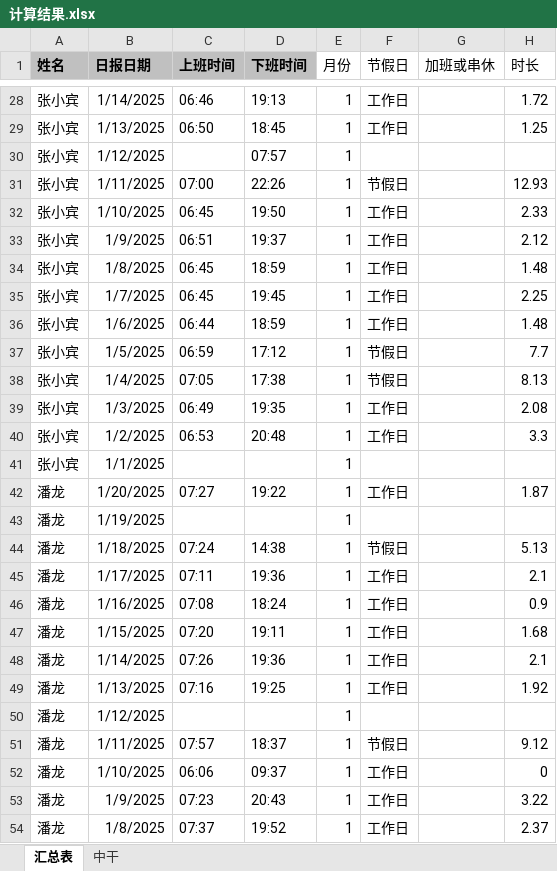
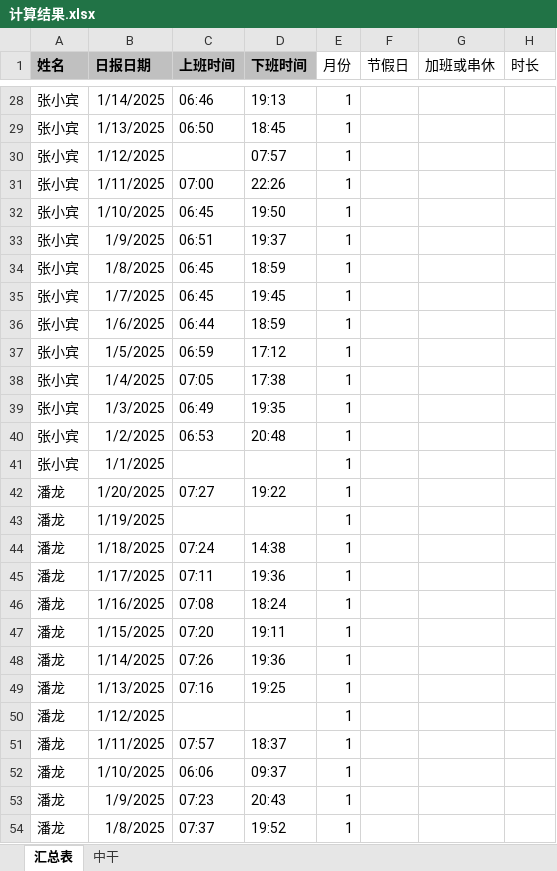
Before and after one commit to hc198974/overtime_python, an Excel workbook: 计算结果.xlsx, sheet 汇总表, drawn as a sheet; only a part is shown, gaps mark what is left out; values as stored, in another font and other column widths than the file's, no borders; the diff covers the shown part only; the diff names each change by its address in the sheet, - before the commit and + after, or states it on an @@ line.

```diff
--- a/计算结果.xlsx (sheet 汇总表)
+++ b/计算结果.xlsx (sheet 汇总表)
-F28:F29 (节假日): 工作日
+F28:F29 (节假日): (empty)
-H28 (时长): 1.72
+H28 (时长): (empty)
-H29 (时长): 1.25
+H29 (时长): (empty)
-F31 (节假日): 节假日
+F31 (节假日): (empty)
-H31 (时长): 12.93
+H31 (时长): (empty)
-F32:F36 (节假日): 工作日
+F32:F36 (节假日): (empty)
-H32 (时长): 2.33
+H32 (时长): (empty)
-H33 (时长): 2.12
+H33 (时长): (empty)
-H34 (时长): 1.48
+H34 (时长): (empty)
-H35 (时长): 2.25
+H35 (时长): (empty)
-H36 (时长): 1.48
+H36 (时长): (empty)
-F37:F38 (节假日): 节假日
+F37:F38 (节假日): (empty)
-H37 (时长): 7.7
+H37 (时长): (empty)
-H38 (时长): 8.13
+H38 (时长): (empty)
-F39:F40 (节假日): 工作日
+F39:F40 (节假日): (empty)
-H39 (时长): 2.08
+H39 (时长): (empty)
-H40 (时长): 3.3
+H40 (时长): (empty)
-F42 (节假日): 工作日
+F42 (节假日): (empty)
-H42 (时长): 1.87
+H42 (时长): (empty)
-F44 (节假日): 节假日
+F44 (节假日): (empty)
-H44 (时长): 5.13
+H44 (时长): (empty)
-F45:F49 (节假日): 工作日
+F45:F49 (节假日): (empty)
-H45 (时长): 2.1
+H45 (时长): (empty)
-H46 (时长): 0.9
+H46 (时长): (empty)
-H47 (时长): 1.68
+H47 (时长): (empty)
-H48 (时长): 2.1
+H48 (时长): (empty)
-H49 (时长): 1.92
+H49 (时长): (empty)
-F51 (节假日): 节假日
+F51 (节假日): (empty)
-H51 (时长): 9.12
+H51 (时长): (empty)
-F52:F54 (节假日): 工作日
+F52:F54 (节假日): (empty)
-H52 (时长): 0
+H52 (时长): (empty)
-H53 (时长): 3.22
+H53 (时长): (empty)
-H54 (时长): 2.37
+H54 (时长): (empty)
```
Also changed, not shown: 1514 edited cells elsewhere in this sheet, sheet 中干, site.xlsx, 1 other file.
